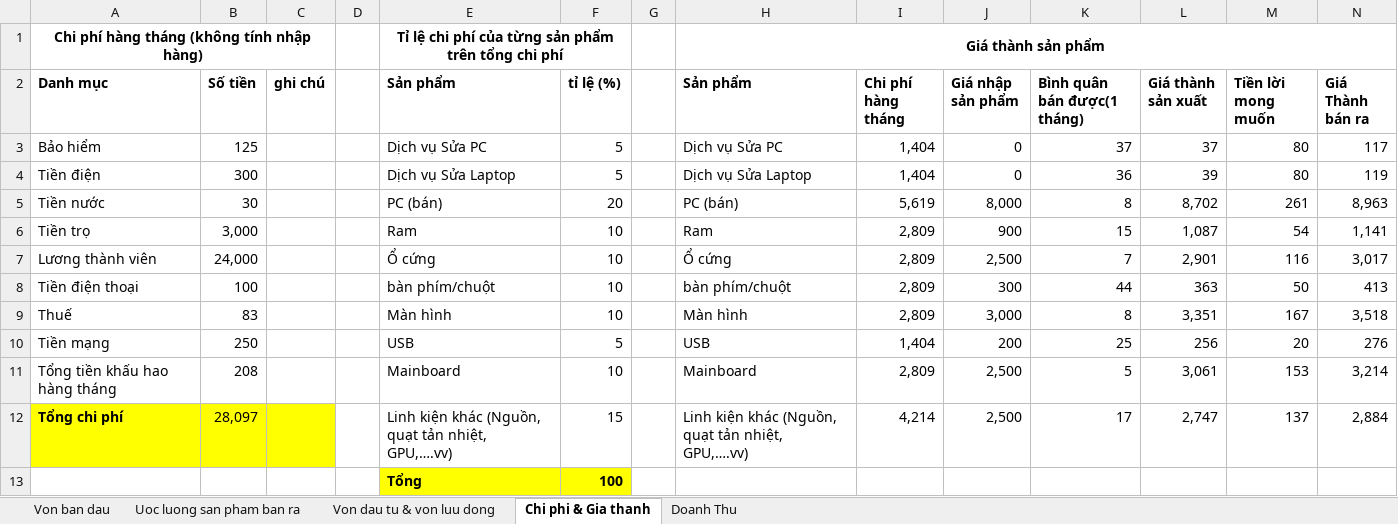
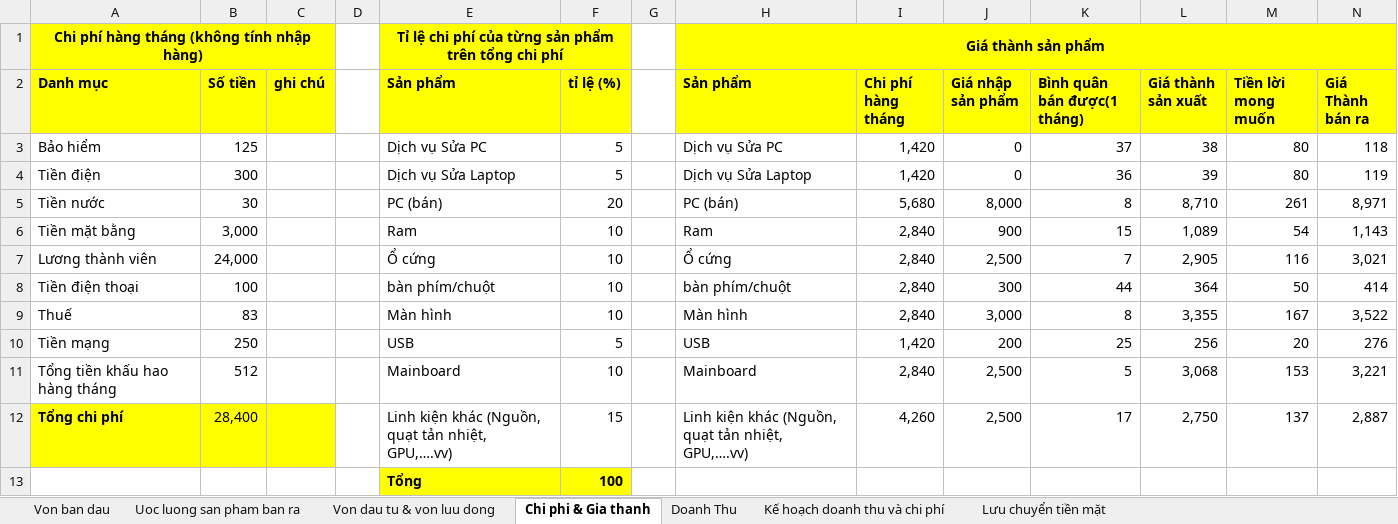
Before and after one commit to phantomkk/syb, an Excel workbook: Ke hoach ban hang.xlsx, sheet Chi phi & Gia thanh, drawn as a sheet; values as stored, in another font and other column widths than the file's, no borders; the diff names each change by its address in the sheet, - before the commit and + after, or states it on an @@ line.

```diff
--- a/Ke hoach ban hang.xlsx (sheet Chi phi & Gia thanh)
+++ b/Ke hoach ban hang.xlsx (sheet Chi phi & Gia thanh)
+sheet tab: Kế hoạch doanh thu và chi phí
+sheet tab: Lưu chuyển tiền mặt
-A1:C2 fill: none
+A1:C2 fill: #FFFF00
-E1:F2 fill: none
+E1:F2 fill: #FFFF00
-H1:N2 fill: none
+H1:N2 fill: #FFFF00
-I3:I4 (Chi phí hàng tháng): 1,404
+I3:I4 (Chi phí hàng tháng): 1,420
-L3 (Giá thành sản xuất): 37
+L3 (Giá thành sản xuất): 38
-N3 (Giá Thành bán ra): 117
+N3 (Giá Thành bán ra): 118
-I5 (Chi phí hàng tháng): 5,619
+I5 (Chi phí hàng tháng): 5,680
-L5 (Giá thành sản xuất): 8,702
+L5 (Giá thành sản xuất): 8,710
-N5 (Giá Thành bán ra): 8,963
+N5 (Giá Thành bán ra): 8,971
-A6 (Danh mục): Tiền trọ
+A6 (Danh mục): Tiền mặt bằng
-I6:I9 (Chi phí hàng tháng): 2,809
+I6:I9 (Chi phí hàng tháng): 2,840
-L6 (Giá thành sản xuất): 1,087
+L6 (Giá thành sản xuất): 1,089
-N6 (Giá Thành bán ra): 1,141
+N6 (Giá Thành bán ra): 1,143
-L7 (Giá thành sản xuất): 2,901
+L7 (Giá thành sản xuất): 2,905
-N7 (Giá Thành bán ra): 3,017
+N7 (Giá Thành bán ra): 3,021
-L8 (Giá thành sản xuất): 363
+L8 (Giá thành sản xuất): 364
-N8 (Giá Thành bán ra): 413
+N8 (Giá Thành bán ra): 414
-L9 (Giá thành sản xuất): 3,351
+L9 (Giá thành sản xuất): 3,355
-N9 (Giá Thành bán ra): 3,518
+N9 (Giá Thành bán ra): 3,522
-I10 (Chi phí hàng tháng): 1,404
+I10 (Chi phí hàng tháng): 1,420
-B11 (Số tiền): 208
+B11 (Số tiền): 512
-I11 (Chi phí hàng tháng): 2,809
+I11 (Chi phí hàng tháng): 2,840
-L11 (Giá thành sản xuất): 3,061
+L11 (Giá thành sản xuất): 3,068
-N11 (Giá Thành bán ra): 3,214
+N11 (Giá Thành bán ra): 3,221
-B12 (Số tiền): 28,097
+B12 (Số tiền): 28,400
-I12 (Chi phí hàng tháng): 4,214
+I12 (Chi phí hàng tháng): 4,260
-L12 (Giá thành sản xuất): 2,747
+L12 (Giá thành sản xuất): 2,750
-N12 (Giá Thành bán ra): 2,884
+N12 (Giá Thành bán ra): 2,887
```
Also changed, not shown: sheet Doanh Thu, sheet Von ban dau, sheet Von dau tu & von luu dong, sheet Uoc luong san pham ban ra, formulas that keep their value.
